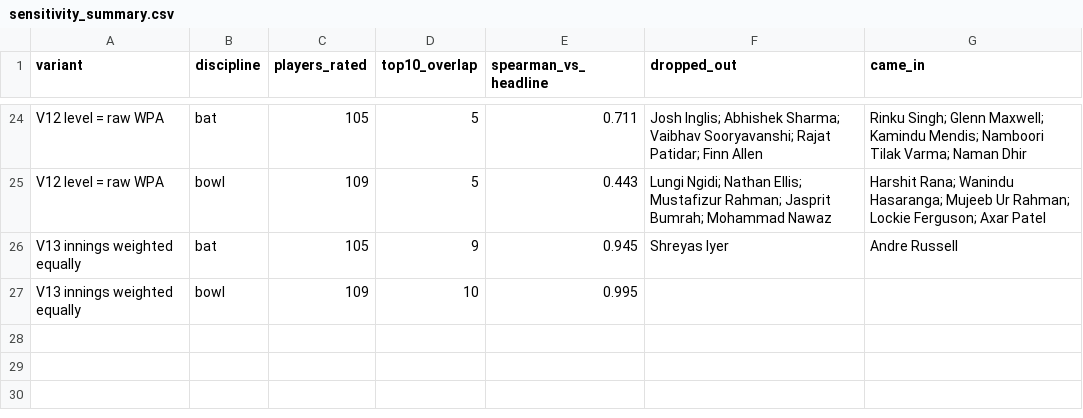
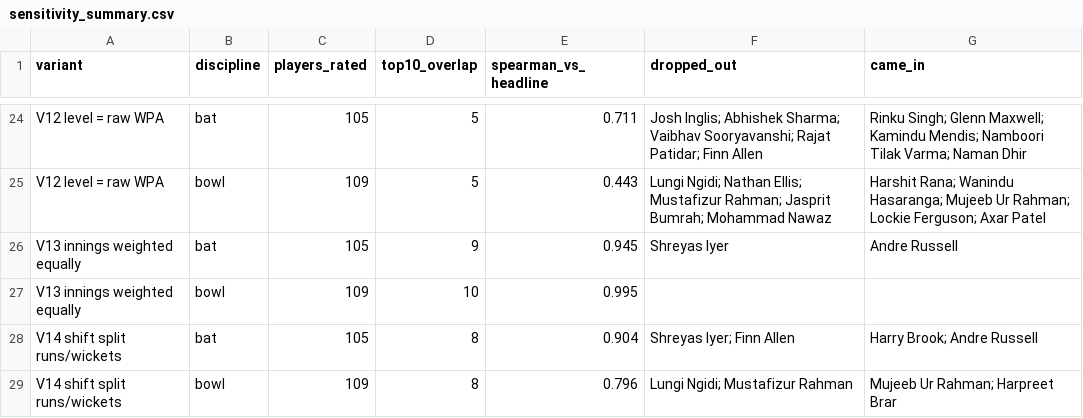
Before and after one commit to MannanHanda/rr-superr-selector-, a CSV file: outputs/sensitivity_summary.csv, drawn as a sheet; only a part is shown, gaps mark what is left out.

```diff
--- a/outputs/sensitivity_summary.csv
+++ b/outputs/sensitivity_summary.csv
@@ -27 +27,3 @@ V13 innings weighted equally,bat,105,9,0.945,Shreyas Iyer,Andre Russell
 V13 innings weighted equally,bowl,109,10,0.995,,
+V14 shift split runs/wickets,bat,105,8,0.904,Shreyas Iyer; Finn Allen,Harry Brook; Andre Russell
+V14 shift split runs/wickets,bowl,109,8,0.796,Lungi Ngidi; Mustafizur Rahman,Mujeeb Ur Rahman; Harpreet Brar
```
Also changed, not shown: outputs/eb_params.csv, outputs/report_picks.csv, 14 other files.
